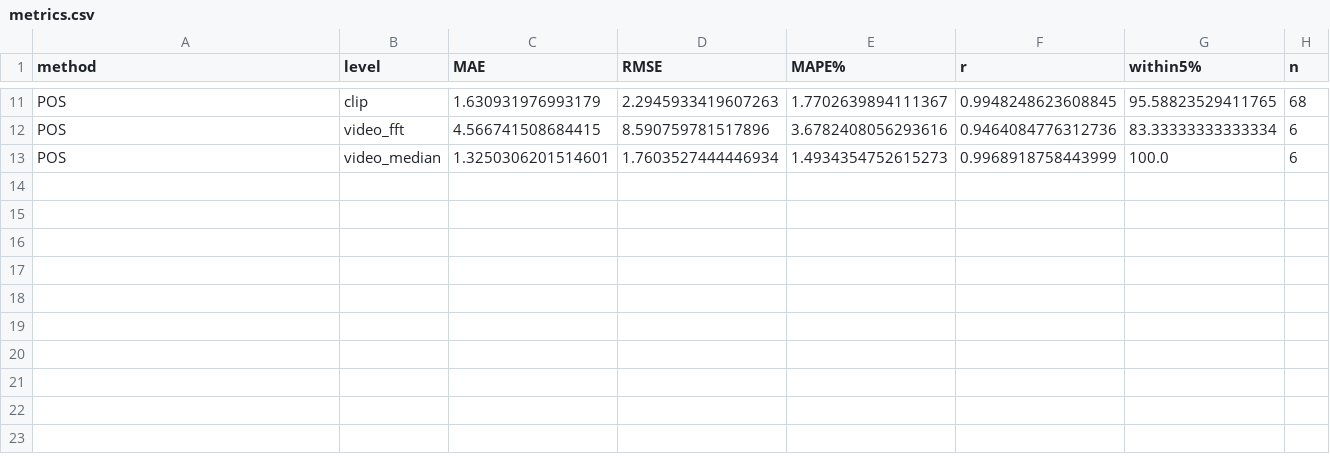
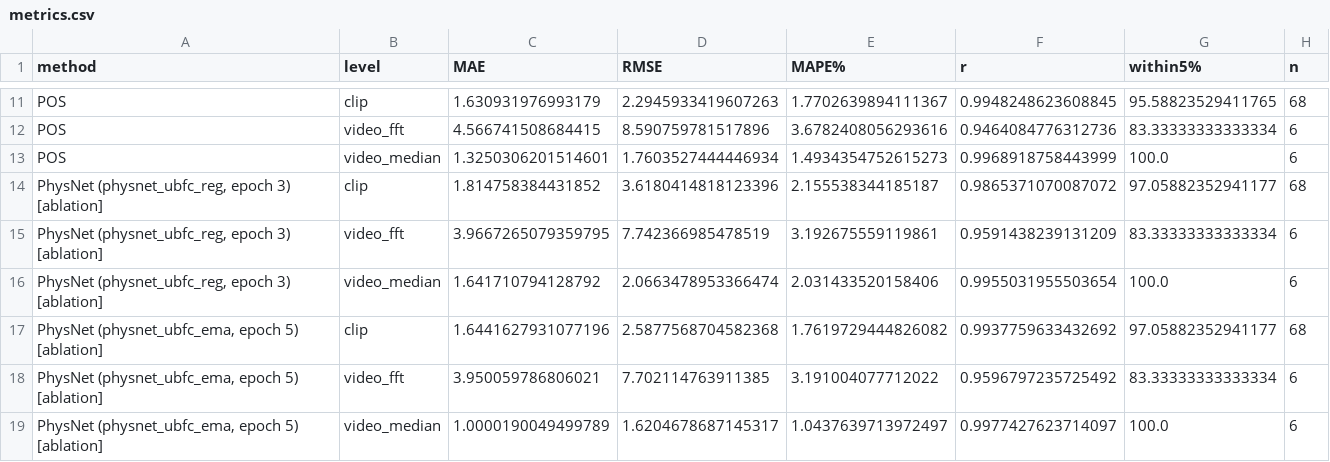
Before and after one commit to Ripun-Build/Rppg-heart-rate-model, a CSV file: outputs/phase5/metrics.csv, drawn as a sheet; only a part is shown, gaps mark what is left out.

```diff
--- a/outputs/phase5/metrics.csv
+++ b/outputs/phase5/metrics.csv
@@ -13 +13,7 @@ POS,video_fft,4.566741508684415,8.590759781517896,3.6782408056293616,0.946408477
 POS,video_median,1.3250306201514601,1.7603527444446934,1.4934354752615273,0.9968918758443999,100.0,6
+"PhysNet (physnet_ubfc_reg, epoch 3) [ablation]",clip,1.814758384431852,3.6180414818123396,2.155538344185187,0.9865371070087072,97.05882352941177,68
+"PhysNet (physnet_ubfc_reg, epoch 3) [ablation]",video_fft,3.9667265079359795,7.742366985478519,3.192675559119861,0.9591438239131209,83.33333333333334,6
+"PhysNet (physnet_ubfc_reg, epoch 3) [ablation]",video_median,1.641710794128792,2.0663478953366474,2.031433520158406,0.9955031955503654,100.0,6
+"PhysNet (physnet_ubfc_ema, epoch 5) [ablation]",clip,1.6441627931077196,2.5877568704582368,1.7619729444826082,0.9937759633432692,97.05882352941177,68
+"PhysNet (physnet_ubfc_ema, epoch 5) [ablation]",video_fft,3.950059786806021,7.702114763911385,3.191004077712022,0.9596797235725492,83.33333333333334,6
+"PhysNet (physnet_ubfc_ema, epoch 5) [ablation]",video_median,1.0000190049499789,1.6204678687145317,1.0437639713972497,0.9977427623714097,100.0,6
```
Also changed, not shown: 21 other files.
